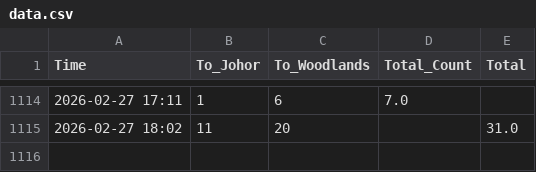
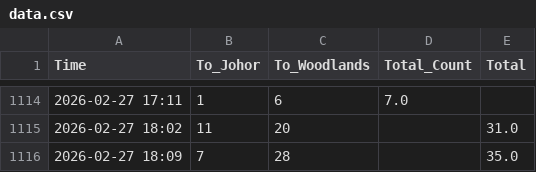
Before and after one commit to shimeichan88/Jamsniper, a CSV file: data.csv, drawn as a sheet; only a part is shown, gaps mark what is left out.

Commit message:
🚦 Auto-update traffic data

```diff
--- a/data.csv
+++ b/data.csv
@@ -1115 +1115,2 @@ Time,To_Johor,To_Woodlands,Total_Count,Total
 2026-02-27 18:02,11,20,,31.0
+2026-02-27 18:09,7,28,,35.0
```
Also changed, not shown: 1 other file.
